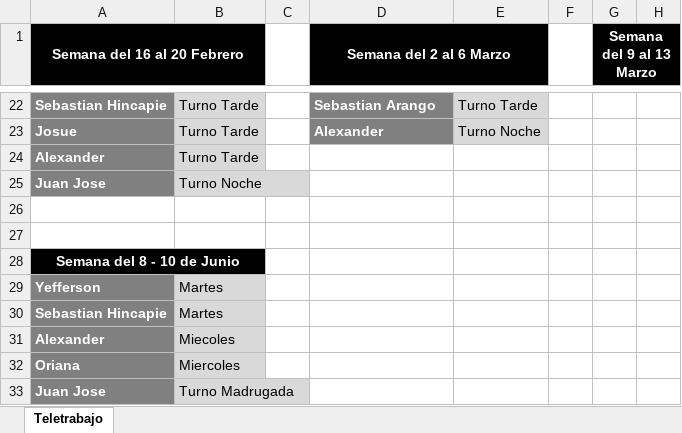
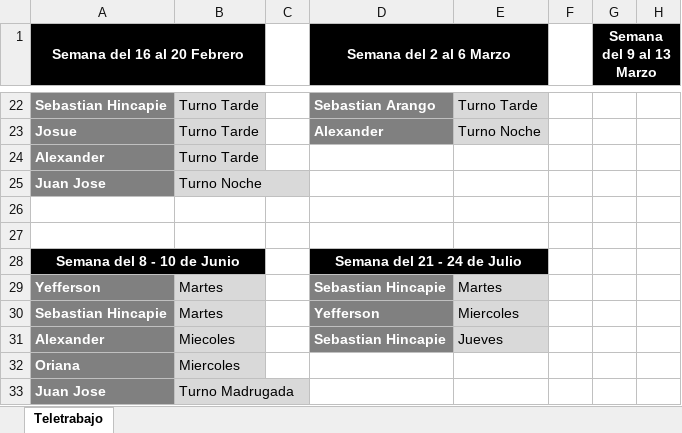
Before and after one commit to VirtualSoft026/riesgovirtualsoft, an Excel workbook: Teletrabajo/Teletrabajo.xlsx, sheet Teletrabajo, drawn as a sheet; only a part is shown, gaps mark what is left out; values as stored, in another font and other column widths than the file's, no borders; the diff names each change by its address in the sheet, - before the commit and + after, or states it on an @@ line.

```diff
--- a/Teletrabajo/Teletrabajo.xlsx (sheet Teletrabajo)
+++ b/Teletrabajo/Teletrabajo.xlsx (sheet Teletrabajo)
-D28 (Semana del 2 al 6 Marzo): (empty)
+D28 (Semana del 2 al 6 Marzo): Semana del 21 - 24 de Julio
-D28:E28 fill: none
+D28:E28 fill: #000000
+D28:E28 merged
-D29 (Semana del 2 al 6 Marzo): (empty)
+D29 (Semana del 2 al 6 Marzo): Sebastian Hincapie
-D29:D31 fill: none
+D29:D31 fill: #808080
-E29: (empty)
+E29: Martes
-E29:E31 fill: none
+E29:E31 fill: #D9D9D9
-D30 (Semana del 2 al 6 Marzo): (empty)
+D30 (Semana del 2 al 6 Marzo): Yefferson
-E30: (empty)
+E30: Miercoles
-D31 (Semana del 2 al 6 Marzo): (empty)
+D31 (Semana del 2 al 6 Marzo): Sebastian Hincapie
-E31: (empty)
+E31: Jueves
```
Also changed, not shown: 2 other files.
